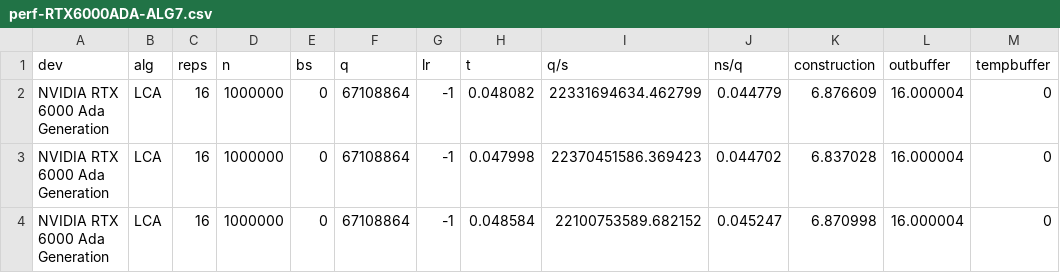
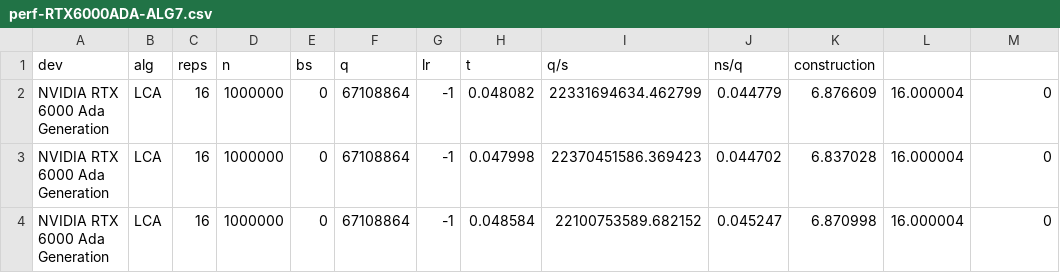
Before and after one commit to temporal-hpc/rtxrmq, a CSV file: csv-to-plot/perf-RTX6000ADA-ALG7.csv, drawn as a sheet; only a part is shown.

```diff
--- a/csv-to-plot/perf-RTX6000ADA-ALG7.csv
+++ b/csv-to-plot/perf-RTX6000ADA-ALG7.csv
@@ -1,2 +1,2 @@
-dev,alg,reps,n,bs,q,lr,t,q/s,ns/q,construction,outbuffer,tempbuffer
+dev,alg,reps,n,bs,q,lr,t,q/s,ns/q,construction
 NVIDIA RTX 6000 Ada Generation,LCA,16,1000000,0,67108864,-1,0.048082,22331694634.462799,0.044779,6.876609,16.000004,0
```
Also changed, not shown: csv-to-plot/perfexp-RTX6000ADA-ALG7.csv, csv-to-plot/perfexp-RTX6000ADA-QPERF-ALG7.csv, 10 other files.
